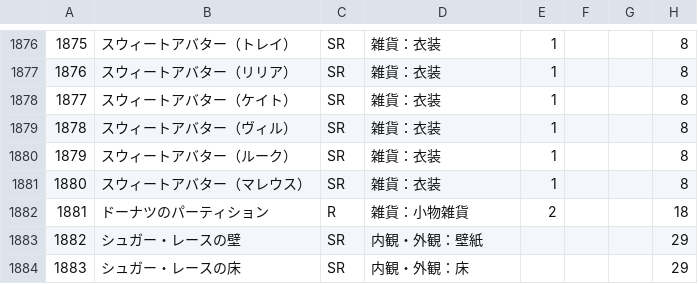
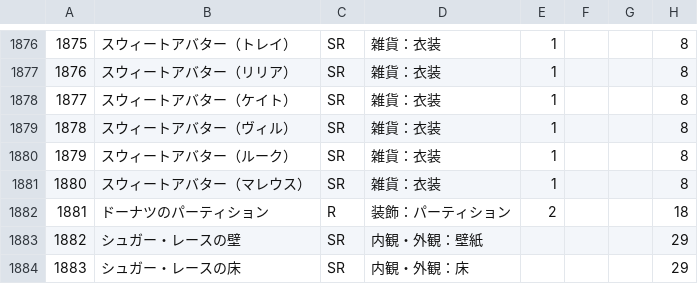
Before and after one commit to SZ7M8ci7/roomcalc, a CSV file: data.csv, drawn as a sheet; only a part is shown, gaps mark what is left out; the diff names each change by its address in the sheet, - before the commit and + after, or states it on an @@ line.

```diff
--- a/data.csv
+++ b/data.csv
-D1882: 雑貨：小物雑貨
+D1882: 装飾：パーティション
```
